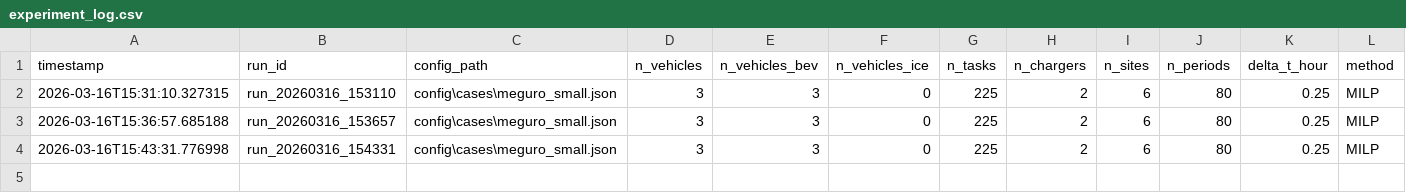
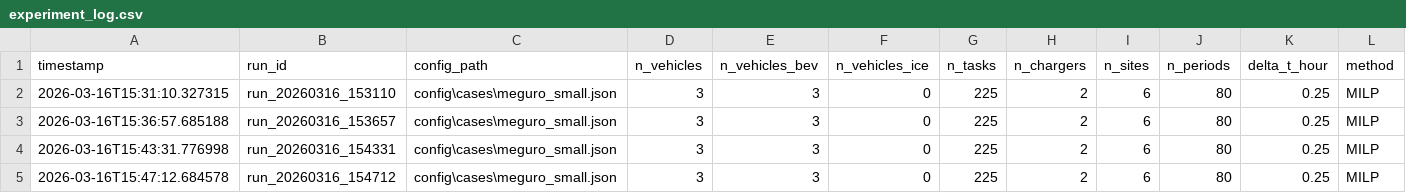
Before and after one commit to CYLIU2003/master-course, a CSV file: output/experiment_log.csv, drawn as a sheet; only a part is shown; rows hold the shown columns only; the diff names each change by its address in the sheet, - before the commit and + after, or states it on an @@ line.

```diff
--- a/output/experiment_log.csv
+++ b/output/experiment_log.csv
+row 5: 2026-03-16T15:47:12.684578 | run_20260316_154712 | config\cases\meguro_small.json | 3 | 3 | 0 | 225 | 2 | 6 | 80 | 0.25 | MILP
```
Also changed, not shown: 50 other files.
